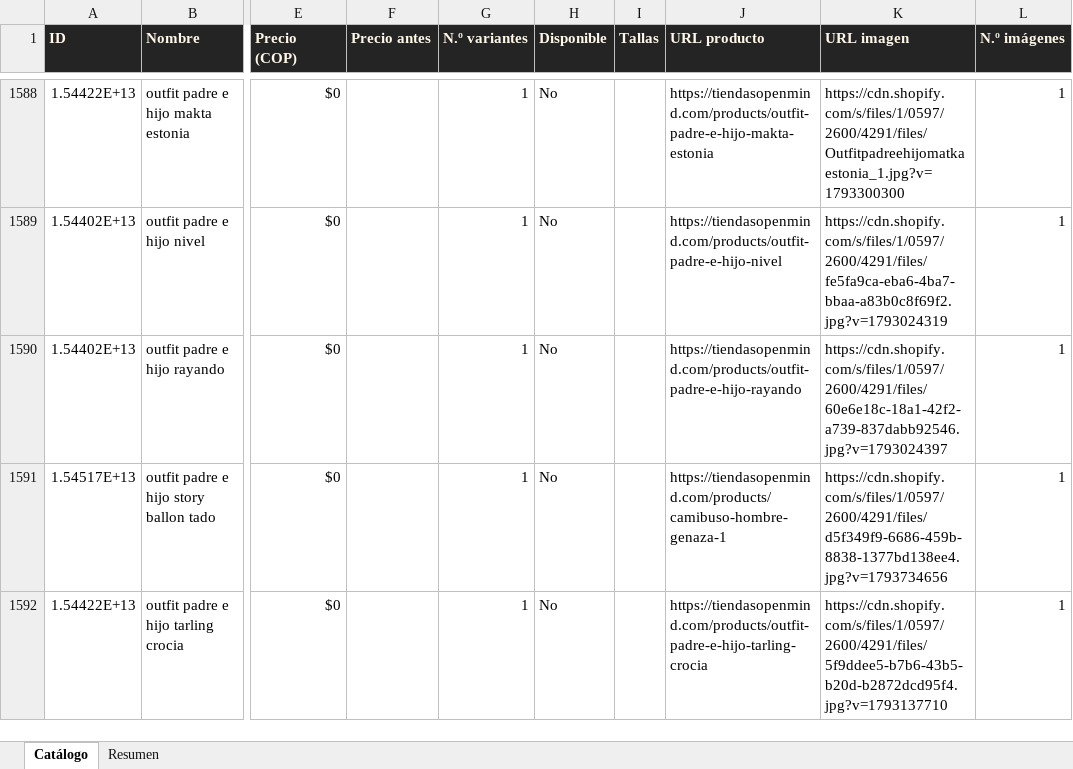
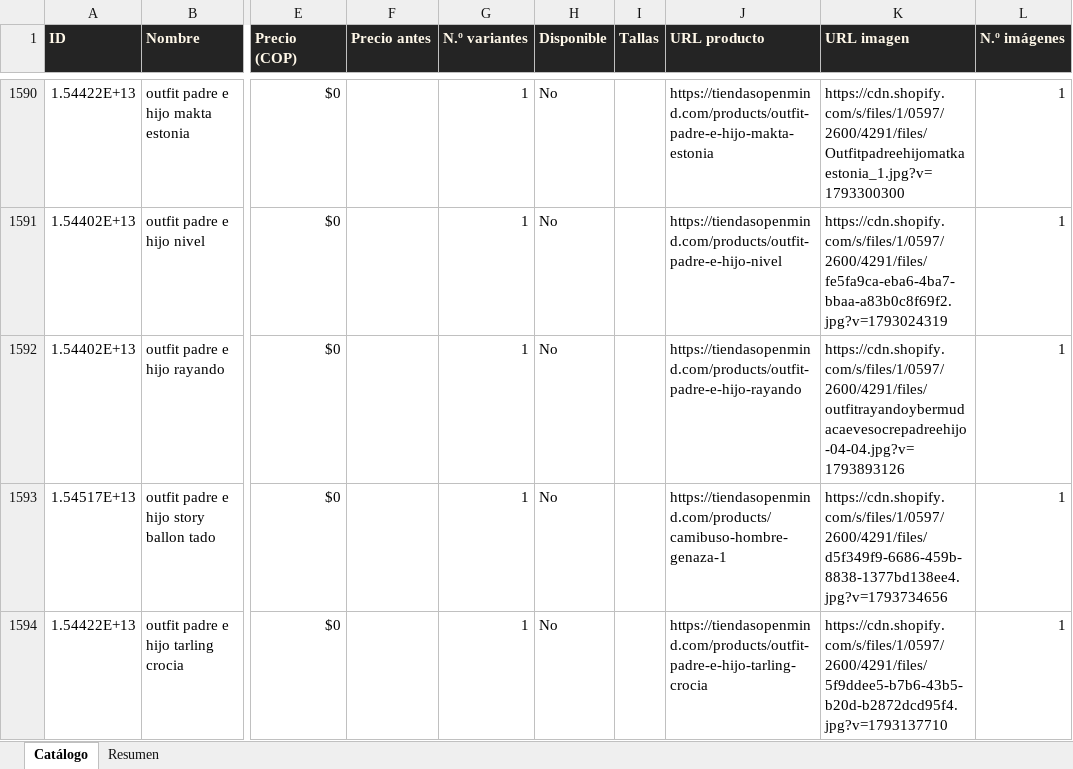
Before and after one commit to ikib2c/iki, an Excel workbook: OpenMind_Catalogo.xlsx, sheet Catálogo, drawn as a sheet; only a part is shown, gaps mark what is left out; values as stored, in another font and other column widths than the file's, no borders; addresses are those after the commit; the diff covers the shown part only; the diff names each change by its address in the sheet, - before the commit and + after, or states it on an @@ line.

```diff
--- a/OpenMind_Catalogo.xlsx (sheet Catálogo)
+++ b/OpenMind_Catalogo.xlsx (sheet Catálogo)
-K1592 (URL imagen): https://cdn.shopify.com/s/files/1/0597/2600/4291/files/60e6e18c-18a1-42f2-a739-837dabb92546.jpg?v=1793024397
+K1592 (URL imagen): https://cdn.shopify.com/s/files/1/0597/2600/4291/files/outfitrayandoybermudacaevesocrepadreehijo-04-04.jpg?v=1793893126
```
Also changed, not shown: 3 added rows, 1 removed row and 8 edited cells elsewhere in this sheet, sheet Resumen, Gava_Joyeria_Catalogo.xlsx, Jugueteria_Taiwan_Catalogo.xlsx, 3 other files.
